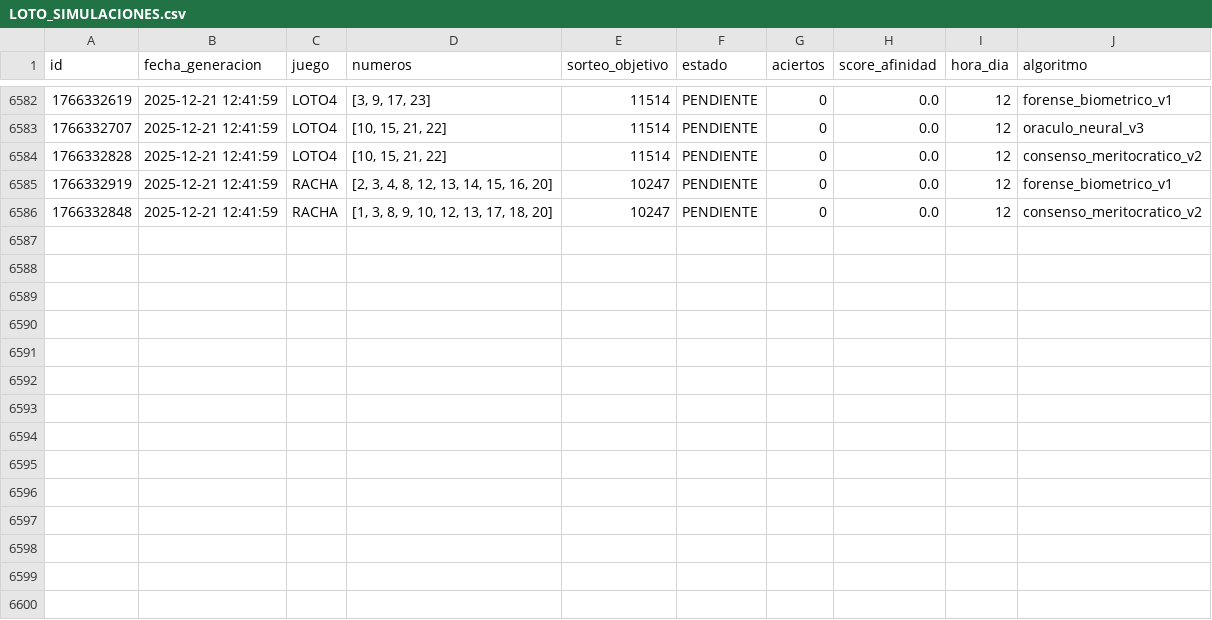
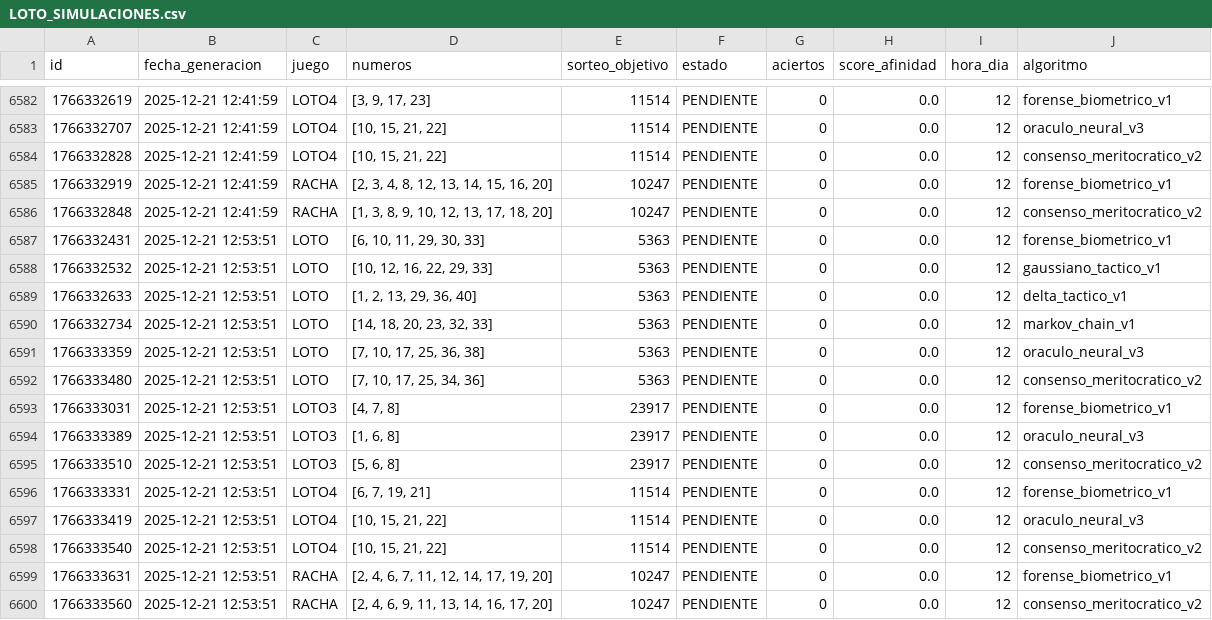
Before and after one commit to GaboAzorin/loto-2025, a CSV file: data/LOTO_SIMULACIONES.csv, drawn as a sheet; only a part is shown, gaps mark what is left out; the diff names each change by its address in the sheet, - before the commit and + after, or states it on an @@ line.

Commit message:
🧠 Ciclo LotoAI: Auditoría > Aprendizaje > Predicción

```diff
--- a/data/LOTO_SIMULACIONES.csv
+++ b/data/LOTO_SIMULACIONES.csv
+row 6587: 1766332431 | 2025-12-21 12:53:51 | LOTO | [6, 10, 11, 29, 30, 33] | 5363 | PENDIENTE | 0 | 0.0 | 12 | forense_biometrico_v1
+row 6588: 1766332532 | 2025-12-21 12:53:51 | LOTO | [10, 12, 16, 22, 29, 33] | 5363 | PENDIENTE | 0 | 0.0 | 12 | gaussiano_tactico_v1
+row 6589: 1766332633 | 2025-12-21 12:53:51 | LOTO | [1, 2, 13, 29, 36, 40] | 5363 | PENDIENTE | 0 | 0.0 | 12 | delta_tactico_v1
+row 6590: 1766332734 | 2025-12-21 12:53:51 | LOTO | [14, 18, 20, 23, 32, 33] | 5363 | PENDIENTE | 0 | 0.0 | 12 | markov_chain_v1
+row 6591: 1766333359 | 2025-12-21 12:53:51 | LOTO | [7, 10, 17, 25, 36, 38] | 5363 | PENDIENTE | 0 | 0.0 | 12 | oraculo_neural_v3
+row 6592: 1766333480 | 2025-12-21 12:53:51 | LOTO | [7, 10, 17, 25, 34, 36] | 5363 | PENDIENTE | 0 | 0.0 | 12 | consenso_meritocratico_v2
+row 6593: 1766333031 | 2025-12-21 12:53:51 | LOTO3 | [4, 7, 8] | 23917 | PENDIENTE | 0 | 0.0 | 12 | forense_biometrico_v1
+row 6594: 1766333389 | 2025-12-21 12:53:51 | LOTO3 | [1, 6, 8] | 23917 | PENDIENTE | 0 | 0.0 | 12 | oraculo_neural_v3
+row 6595: 1766333510 | 2025-12-21 12:53:51 | LOTO3 | [5, 6, 8] | 23917 | PENDIENTE | 0 | 0.0 | 12 | consenso_meritocratico_v2
+row 6596: 1766333331 | 2025-12-21 12:53:51 | LOTO4 | [6, 7, 19, 21] | 11514 | PENDIENTE | 0 | 0.0 | 12 | forense_biometrico_v1
+row 6597: 1766333419 | 2025-12-21 12:53:51 | LOTO4 | [10, 15, 21, 22] | 11514 | PENDIENTE | 0 | 0.0 | 12 | oraculo_neural_v3
+row 6598: 1766333540 | 2025-12-21 12:53:51 | LOTO4 | [10, 15, 21, 22] | 11514 | PENDIENTE | 0 | 0.0 | 12 | consenso_meritocratico_v2
+row 6599: 1766333631 | 2025-12-21 12:53:51 | RACHA | [2, 4, 6, 7, 11, 12, 14, 17, 19, 20] | 10247 | PENDIENTE | 0 | 0.0 | 12 | forense_biometrico_v1
+row 6600: 1766333560 | 2025-12-21 12:53:51 | RACHA | [2, 4, 6, 9, 11, 13, 14, 16, 17, 20] | 10247 | PENDIENTE | 0 | 0.0 | 12 | consenso_meritocratico_v2
```
Also changed, not shown: 2 other files.
